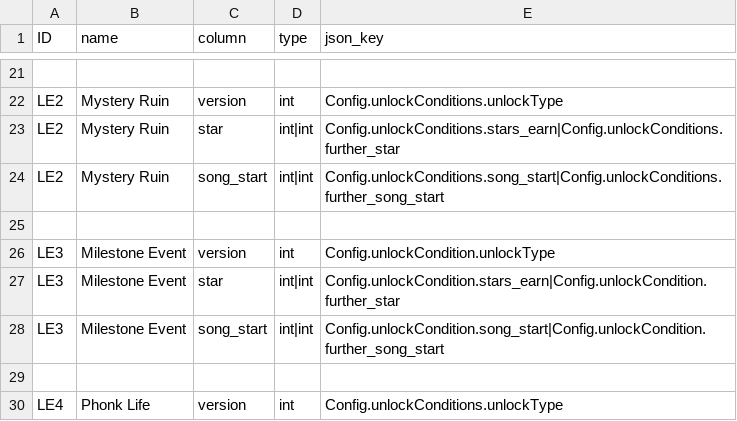
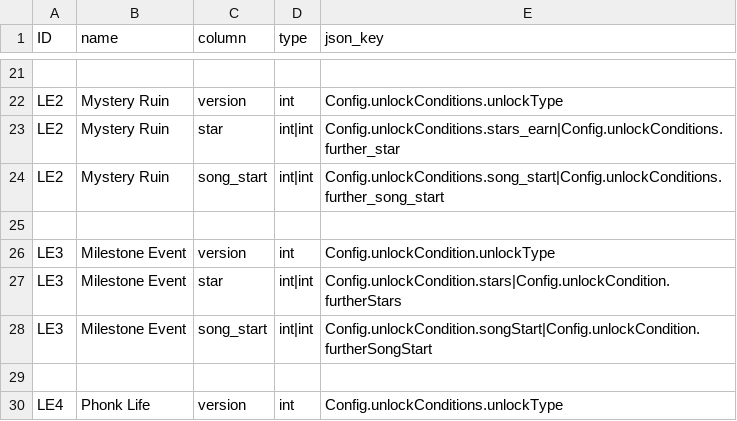
Before and after one commit to hungnguyenngoc-bit/FeaturesBalancedConfigMigrateTool, a CSV file: Configs/config_mapping.csv, drawn as a sheet; only a part is shown, gaps mark what is left out.

```diff
--- a/Configs/config_mapping.csv
+++ b/Configs/config_mapping.csv
@@ -26,4 +26,4 @@ LE2,Mystery Ruin,song_start,int|int,Config.unlockConditions.song_start|Config.un
 LE3,Milestone Event,version,int,Config.unlockCondition.unlockType
-LE3,Milestone Event,star,int|int,Config.unlockCondition.stars_earn|Config.unlockCondition.further_star
-LE3,Milestone Event,song_start,int|int,Config.unlockCondition.song_start|Config.unlockCondition.further_song_start
+LE3,Milestone Event,star,int|int,Config.unlockCondition.stars|Config.unlockCondition.furtherStars
+LE3,Milestone Event,song_start,int|int,Config.unlockCondition.songStart|Config.unlockCondition.furtherSongStart
 ,,,,
```
Also changed, not shown: 3 other files.
